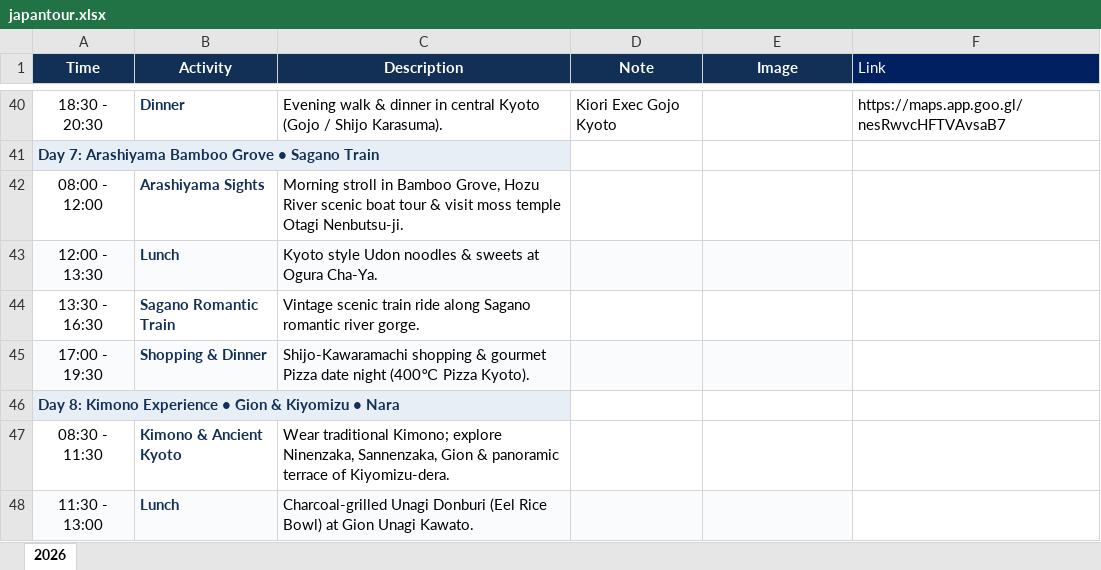
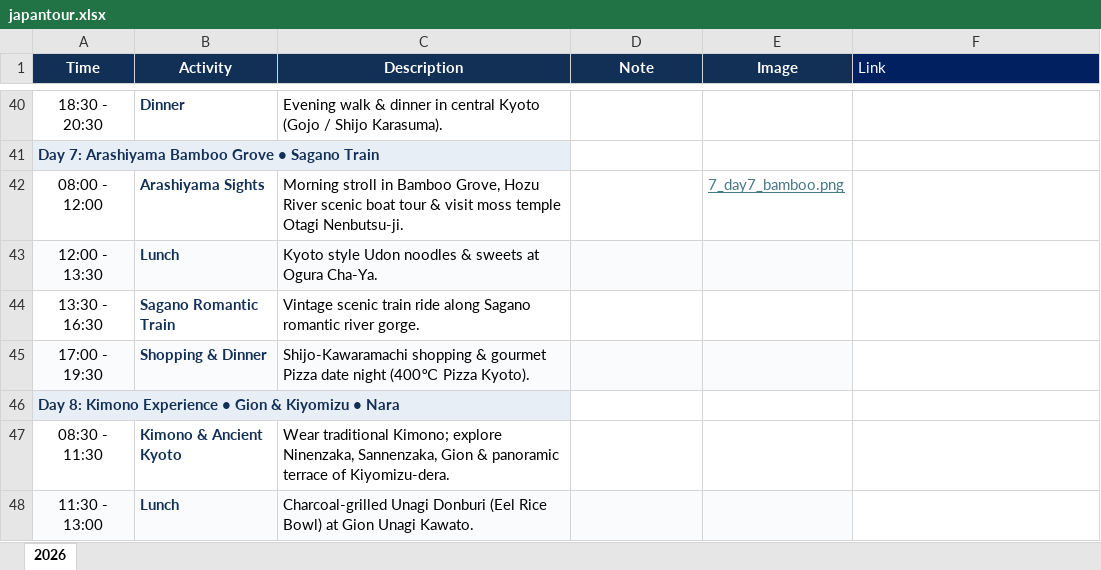
Before and after one commit to minhpham2110/travel-app, an Excel workbook: japantour.xlsx, sheet 2026, drawn as a sheet; only a part is shown, gaps mark what is left out; values as stored, in another font and other column widths than the file's, no borders; the diff covers the shown part only; the diff names each change by its address in the sheet, - before the commit and + after, or states it on an @@ line.

```diff
--- a/japantour.xlsx (sheet 2026)
+++ b/japantour.xlsx (sheet 2026)
-D40 (Note): Kiori Exec Gojo Kyoto
+D40 (Note): (empty)
-F40 (Link): https://maps.app.goo.gl/nesRwvcHFTVAvsaB7
+F40 (Link): (empty)
-E42 (Image): (empty)
+E42 (Image): 7_day7_bamboo.png
```
Also changed, not shown: 17 edited cells and cell formats elsewhere in this sheet, 15 other files.
